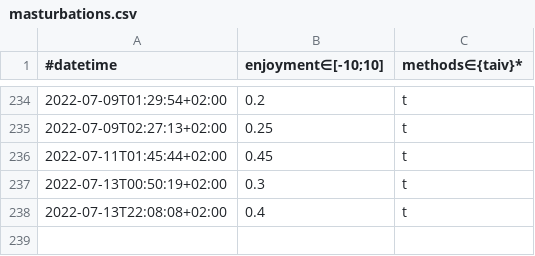
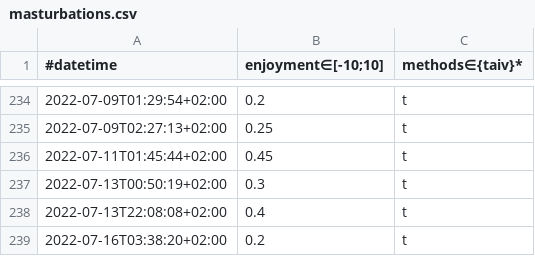
Before and after one commit to niplav/site, a CSV file: data/masturbations.csv, drawn as a sheet; only a part is shown, gaps mark what is left out; the diff names each change by its address in the sheet, - before the commit and + after, or states it on an @@ line.

```diff
--- a/data/masturbations.csv
+++ b/data/masturbations.csv
+row 239: 2022-07-16T03:38:20+02:00 | 0.2 | t
```
Also changed, not shown: 6 other files.
